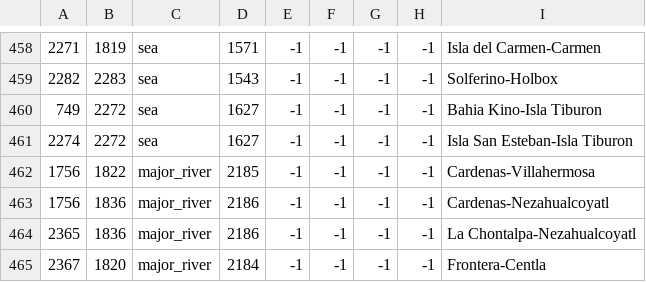
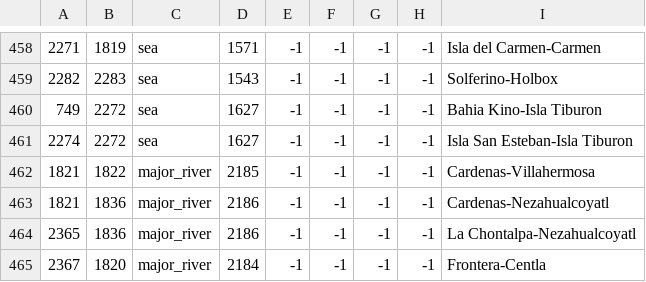
Before and after one commit to MrBadaniel/Aguila-o-Sol, a CSV file: map/adjacencies.csv, drawn as a sheet; only a part is shown, gaps mark what is left out; the diff names each change by its address in the sheet, - before the commit and + after, or states it on an @@ line.

```diff
--- a/map/adjacencies.csv
+++ b/map/adjacencies.csv
-A462:A463: 1756
+A462:A463: 1821
```
Also changed, not shown: 24 other files.
